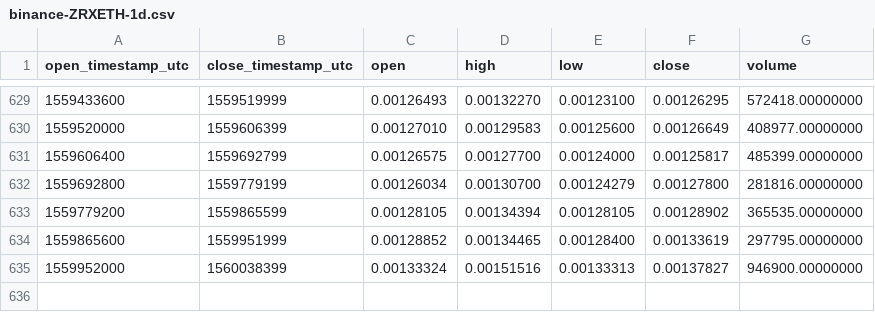
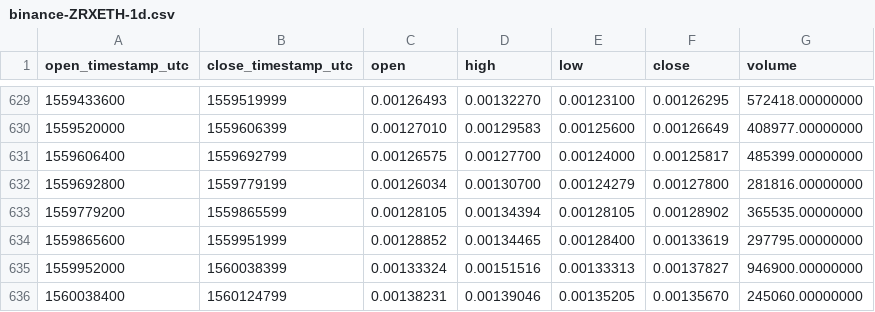
Before and after one commit to cryptobigbro/binance-ZRXETH, a CSV file: binance-ZRXETH-1d.csv, drawn as a sheet; only a part is shown, gaps mark what is left out.

Commit message:
Update OHLCV data.

```diff
--- a/binance-ZRXETH-1d.csv
+++ b/binance-ZRXETH-1d.csv
@@ -635 +635,2 @@ open_timestamp_utc,close_timestamp_utc,open,high,low,close,volume
 1559952000,1560038399,0.00133324,0.00151516,0.00133313,0.00137827,946900.00000000
+1560038400,1560124799,0.00138231,0.00139046,0.00135205,0.00135670,245060.00000000
```
Also changed, not shown: 1 other file.
